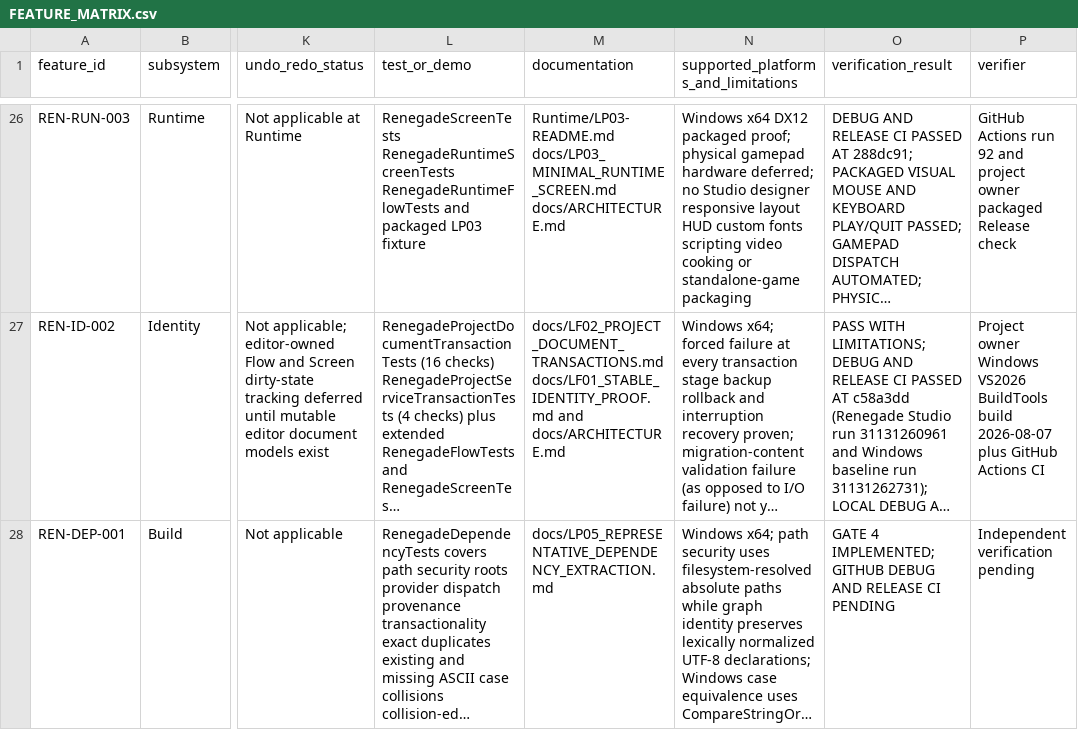
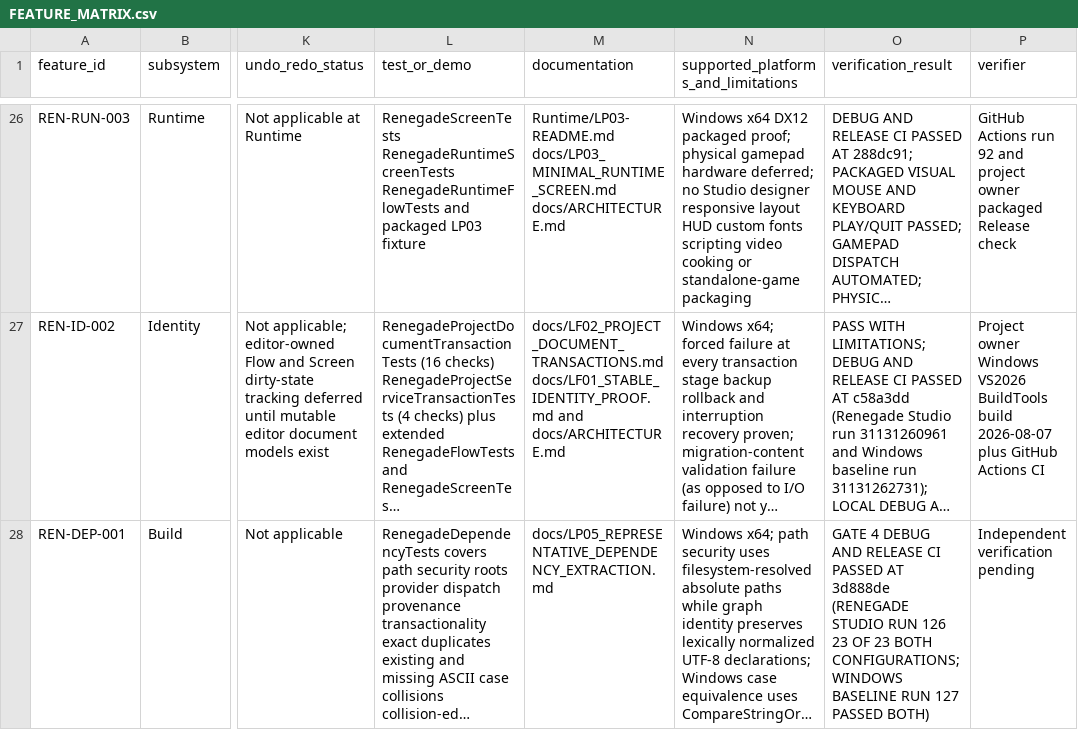
Before and after one commit to mav3r1ckmediastudio-glitch/renegade-engine, a CSV file: docs/FEATURE_MATRIX.csv, drawn as a sheet; only a part is shown, gaps mark what is left out; long unchanged cells end in …; the diff names each change by its address in the sheet, - before the commit and + after, or states it on an @@ line.

Commit message:
Record LP05 Gate 4 CI proof

```diff
--- a/docs/FEATURE_MATRIX.csv
+++ b/docs/FEATURE_MATRIX.csv
-O28 (verification_result): GATE 4 IMPLEMENTED; GITHUB DEBUG AND RELEASE CI PENDING
+O28 (verification_result): GATE 4 DEBUG AND RELEASE CI PASSED AT 3d888de (RENEGADE STUDIO RUN 126 23 OF 23 BOTH CONFIGURATIONS; WINDOWS BASELINE RUN 127 PASSED BOTH)
```
Also changed, not shown: 2 other files.
